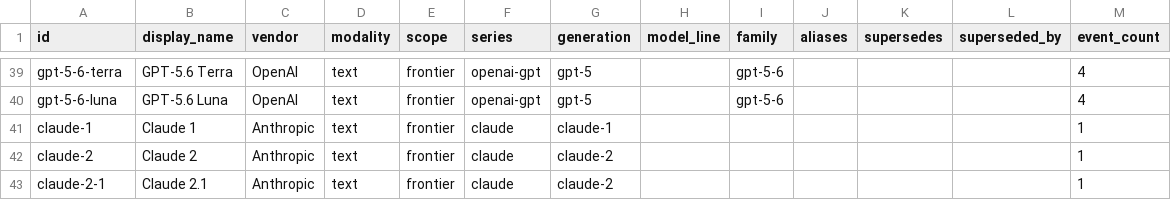
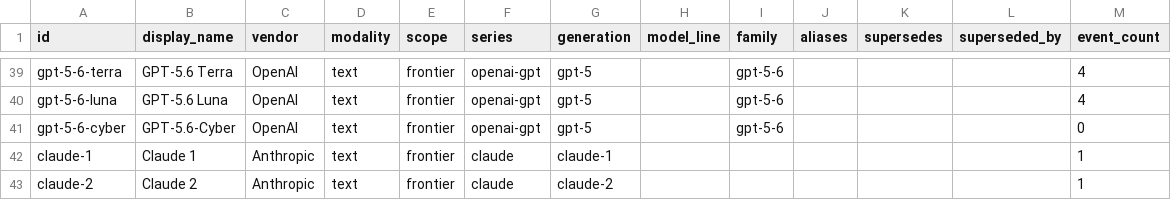
Before and after one commit to Bibbleq/frontier-model-tracker, a CSV file: generated/models.csv, drawn as a sheet; only a part is shown, gaps mark what is left out; the shorter side is filled out with more unchanged rows; the diff names each change by its address in the sheet, - before the commit and + after, or states it on an @@ line.

```diff
--- a/generated/models.csv
+++ b/generated/models.csv
+row 41: gpt-5-6-cyber | GPT-5.6-Cyber | OpenAI | text | frontier | openai-gpt | gpt-5 |  | gpt-5-6 |  |  |  | 0
```
Also changed, not shown: generated/lag.csv, generated/validation-backlog.csv, 5 other files.
